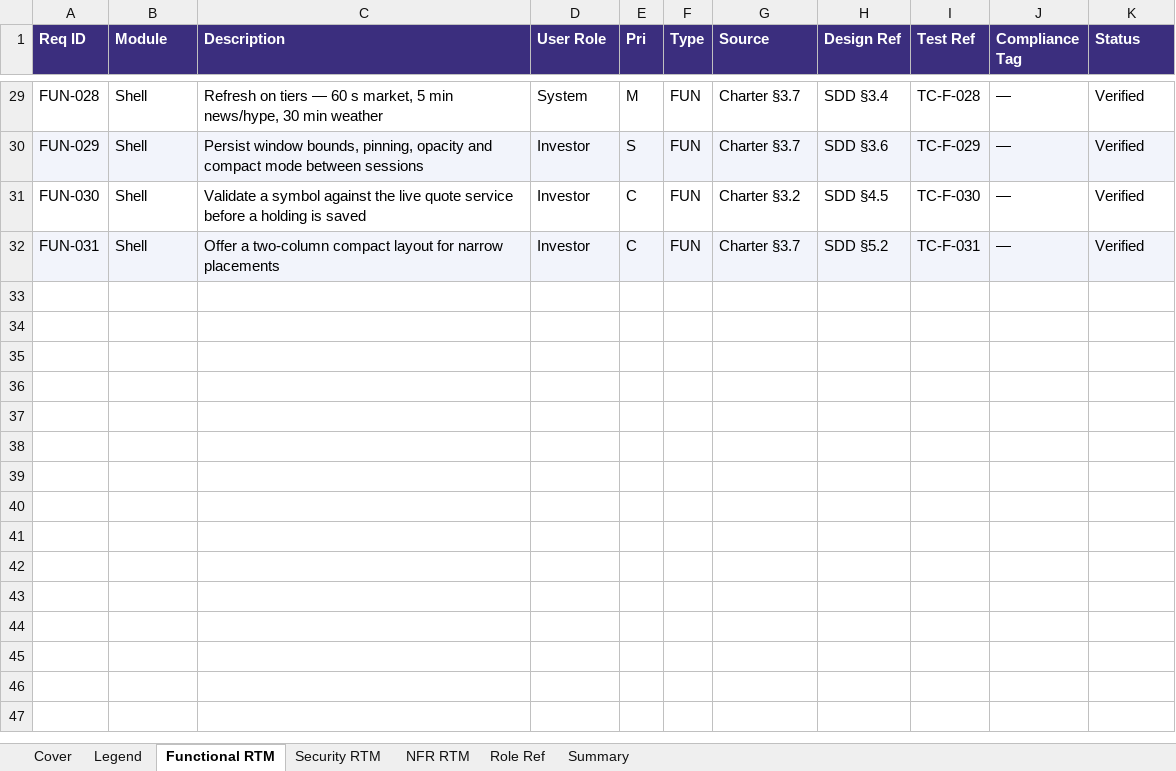
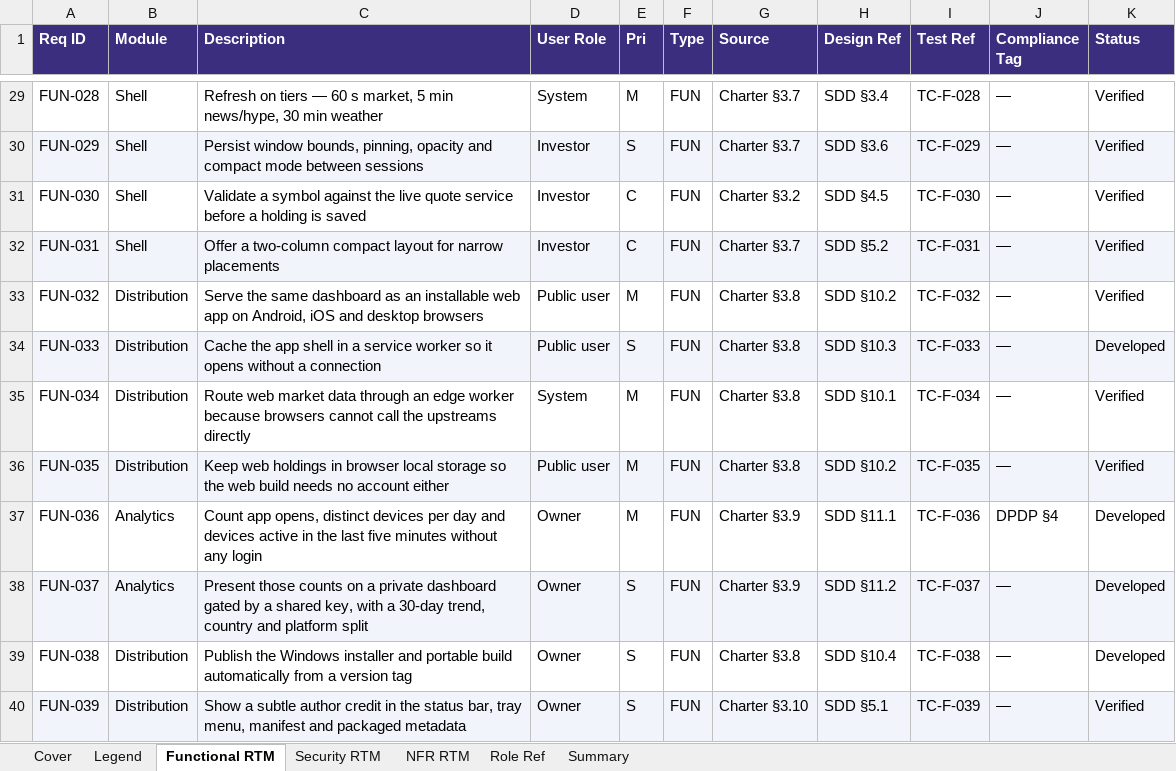
Before and after one commit to dheeravtandon/pulsedesk, an Excel workbook: docs/PD_RTM_v1.0.xlsx, sheet Functional RTM, drawn as a sheet; only a part is shown, gaps mark what is left out; values as stored, in another font and other column widths than the file's, no borders; the diff names each change by its address in the sheet, - before the commit and + after, or states it on an @@ line.

Commit message:
docs: regenerate document set and add zero-cost distribution runbook

```diff
--- a/docs/PD_RTM_v1.0.xlsx (sheet Functional RTM)
+++ b/docs/PD_RTM_v1.0.xlsx (sheet Functional RTM)
+row 33: FUN-032 | Distribution | Serve the same dashboard as an installable web app on Android, iOS and desktop browsers | Public user | M | FUN | Charter §3.8 | SDD §10.2 | TC-F-032 | — | Verified
+row 34: FUN-033 | Distribution | Cache the app shell in a service worker so it opens without a connection | Public user | S | FUN | Charter §3.8 | SDD §10.3 | TC-F-033 | — | Developed
+row 35: FUN-034 | Distribution | Route web market data through an edge worker because browsers cannot call the upstreams directly | System | M | FUN | Charter §3.8 | SDD §10.1 | TC-F-034 | — | Verified
+row 36: FUN-035 | Distribution | Keep web holdings in browser local storage so the web build needs no account either | Public user | M | FUN | Charter §3.8 | SDD §10.2 | TC-F-035 | — | Verified
+row 37: FUN-036 | Analytics | Count app opens, distinct devices per day and devices active in the last five minutes without any login | Owner | M | FUN | Charter §3.9 | SDD §11.1 | TC-F-036 | DPDP §4 | Developed
+row 38: FUN-037 | Analytics | Present those counts on a private dashboard gated by a shared key, with a 30-day trend, country and platform split | Owner | S | FUN | Charter §3.9 | SDD §11.2 | TC-F-037 | — | Developed
+row 39: FUN-038 | Distribution | Publish the Windows installer and portable build automatically from a version tag | Owner | S | FUN | Charter §3.8 | SDD §10.4 | TC-F-038 | — | Developed
+row 40: FUN-039 | Distribution | Show a subtle author credit in the status bar, tray menu, manifest and packaged metadata | Owner | S | FUN | Charter §3.10 | SDD §5.1 | TC-F-039 | — | Verified
```
Also changed, not shown: sheet Security RTM, sheet NFR RTM, docs/PD_Code_Register_v1.0.xlsx, docs/PD_DPDP_Compliance_Tracker_v1.0.xlsx, 8 other files.
